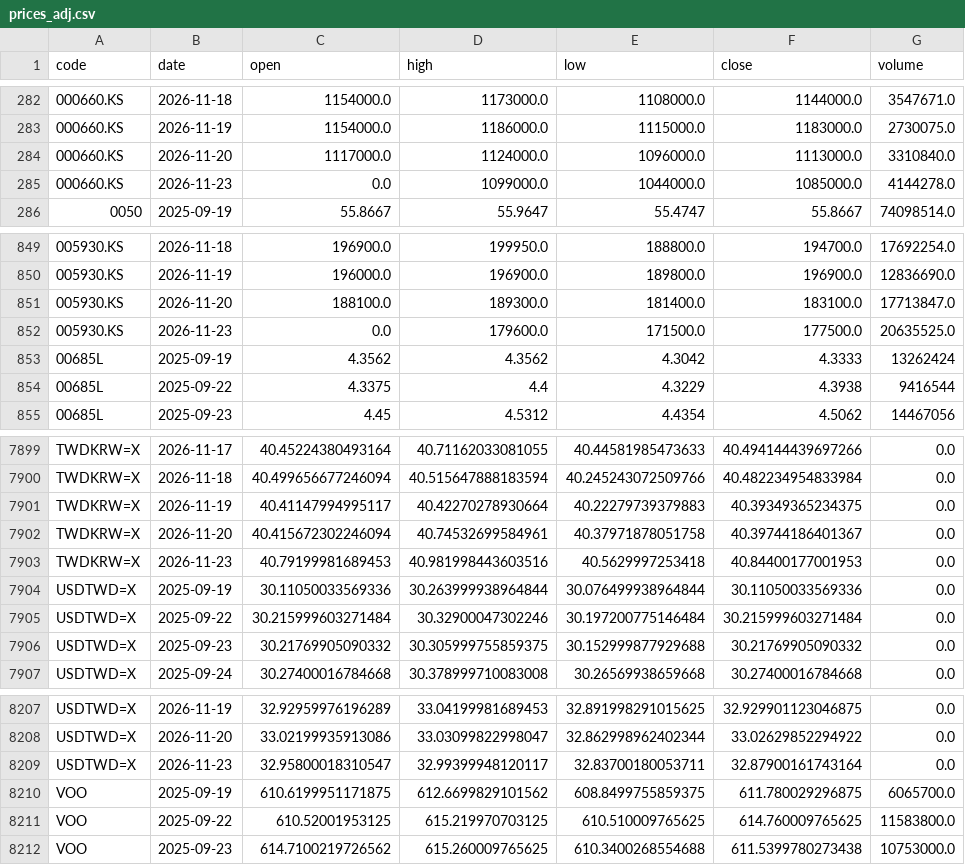
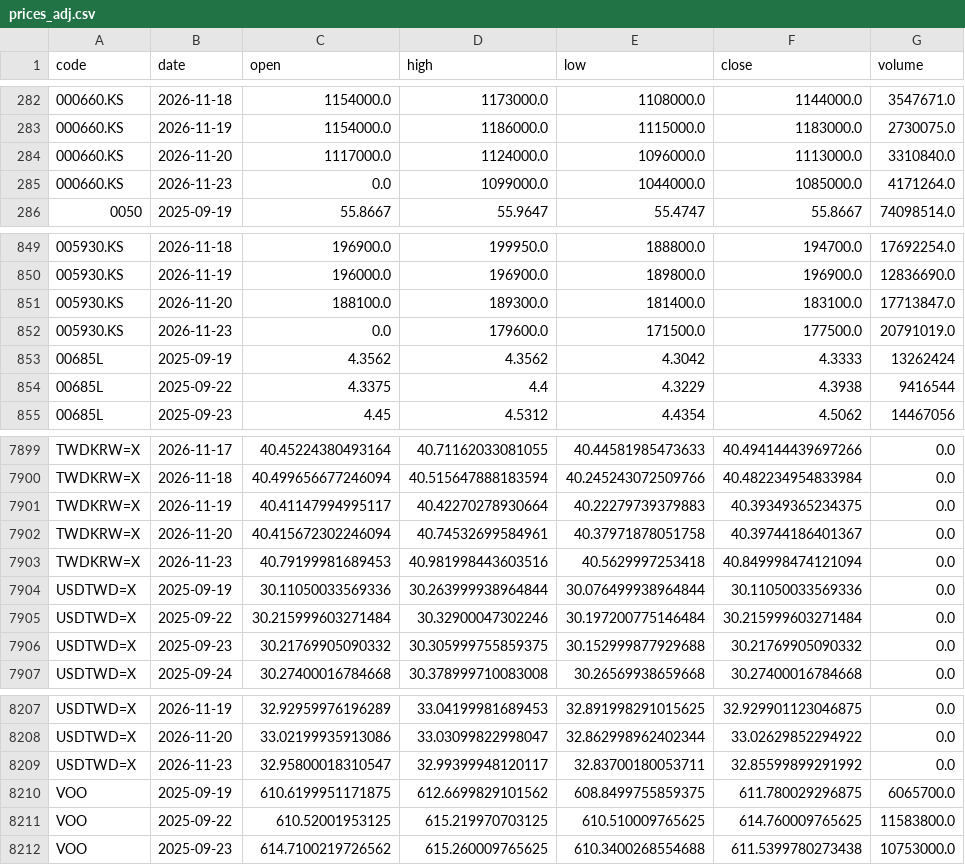
Before and after one commit to u6x06a/-tw-watchlist-data, a CSV file: data/prices_adj.csv, drawn as a sheet; only a part is shown, gaps mark what is left out.

Commit message:
update derived data 2026-11-23

```diff
--- a/data/prices_adj.csv
+++ b/data/prices_adj.csv
@@ -284,3 +284,3 @@ code,date,open,high,low,close,volume
 000660.KS,2026-11-20,1117000.0,1124000.0,1096000.0,1113000.0,3310840.0
-000660.KS,2026-11-23,0.0,1099000.0,1044000.0,1085000.0,4144278.0
+000660.KS,2026-11-23,0.0,1099000.0,1044000.0,1085000.0,4171264.0
 0050,2025-09-19,55.8667,55.9647,55.4747,55.8667,74098514.0
@@ -851,3 +851,3 @@ code,date,open,high,low,close,volume
 005930.KS,2026-11-20,188100.0,189300.0,181400.0,183100.0,17713847.0
-005930.KS,2026-11-23,0.0,179600.0,171500.0,177500.0,20635525.0
+005930.KS,2026-11-23,0.0,179600.0,171500.0,177500.0,20791019.0
 00685L,2025-09-19,4.3562,4.3562,4.3042,4.3333,13262424
@@ -7902,3 +7902,3 @@ TWDKRW=X,2026-11-19,40.41147994995117,40.42270278930664,40.22279739379883,40.393
 TWDKRW=X,2026-11-20,40.415672302246094,40.74532699584961,40.37971878051758,40.39744186401367,0.0
-TWDKRW=X,2026-11-23,40.79199981689453,40.981998443603516,40.5629997253418,40.84400177001953,0.0
+TWDKRW=X,2026-11-23,40.79199981689453,40.981998443603516,40.5629997253418,40.849998474121094,0.0
 USDTWD=X,2025-09-19,30.11050033569336,30.263999938964844,30.076499938964844,30.11050033569336,0.0
@@ -8208,3 +8208,3 @@ USDTWD=X,2026-11-19,32.92959976196289,33.04199981689453,32.891998291015625,32.92
 USDTWD=X,2026-11-20,33.02199935913086,33.03099822998047,32.862998962402344,33.02629852294922,0.0
-USDTWD=X,2026-11-23,32.95800018310547,32.99399948120117,32.83700180053711,32.87900161743164,0.0
+USDTWD=X,2026-11-23,32.95800018310547,32.99399948120117,32.83700180053711,32.85599899291992,0.0
 VOO,2025-09-19,610.6199951171875,612.6699829101562,608.8499755859375,611.780029296875,6065700.0
```
Also changed, not shown: 12 other files.
